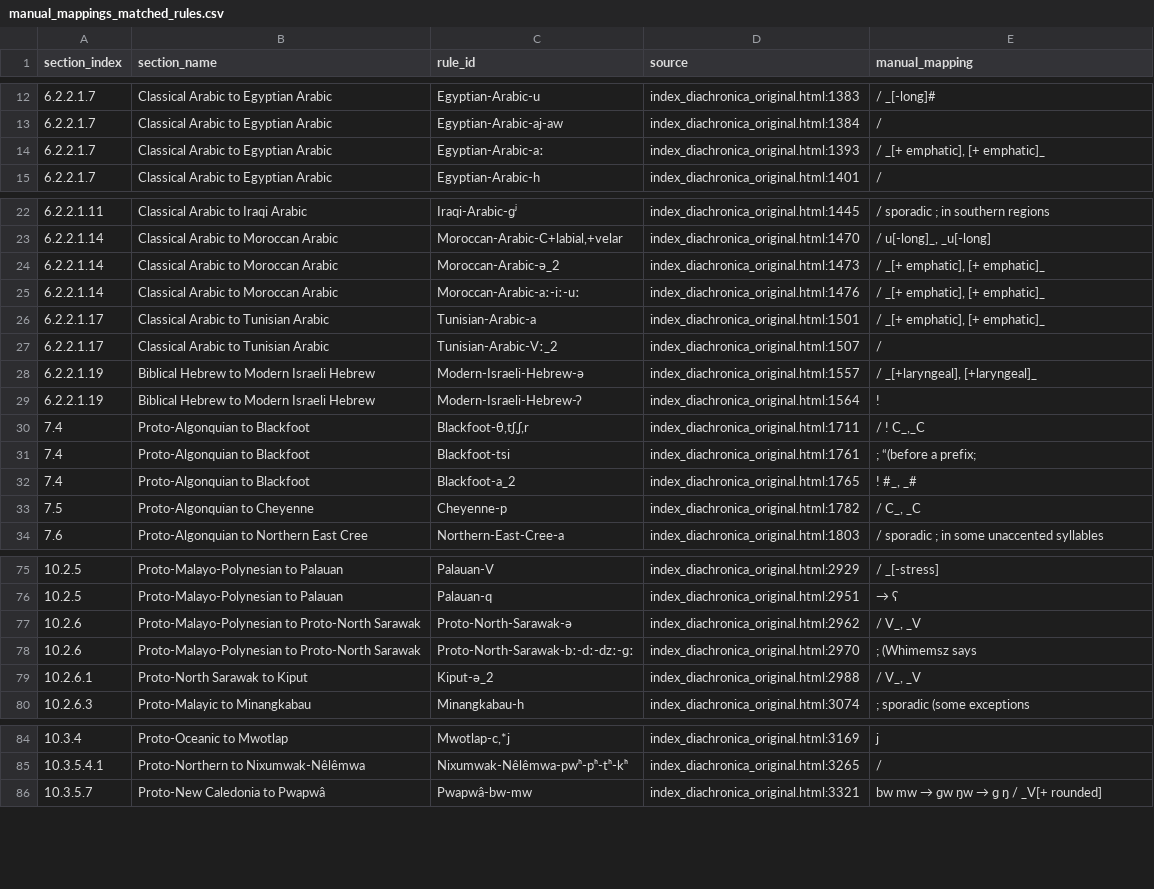
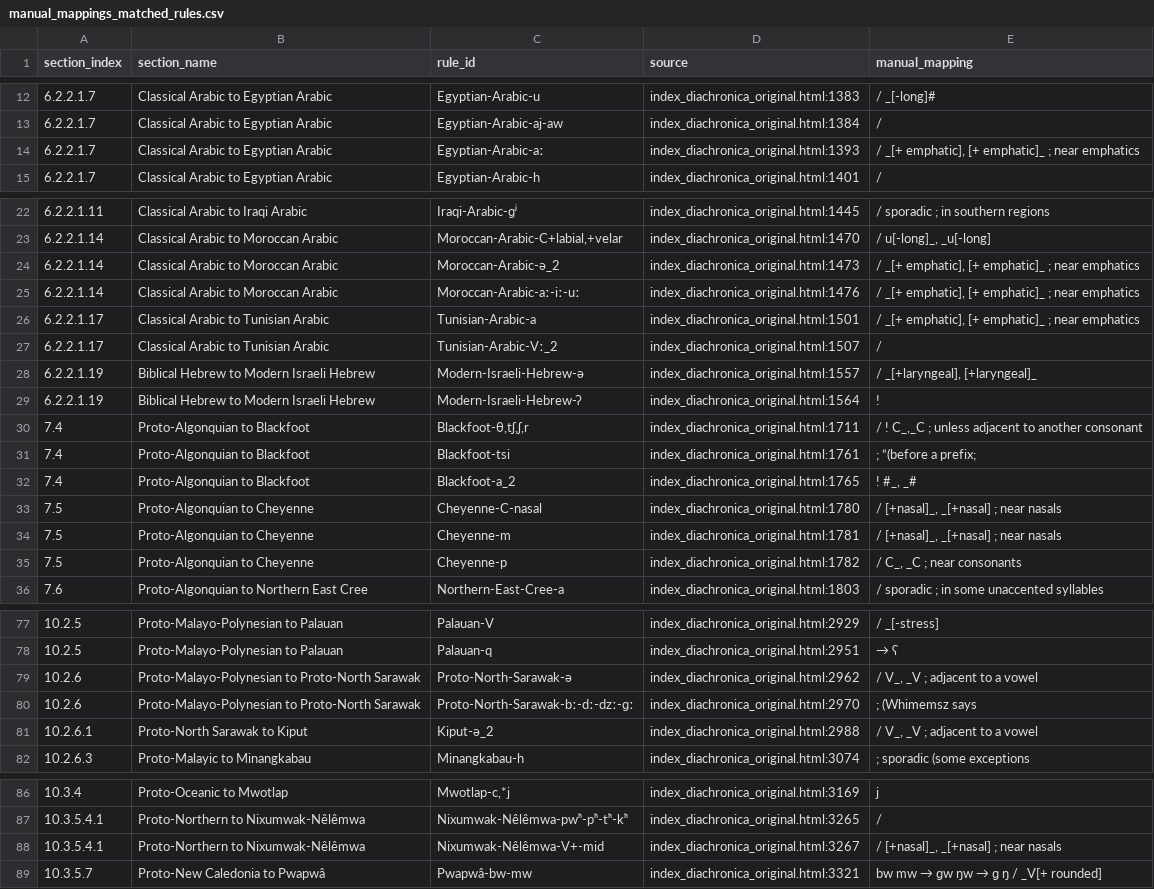
Before and after one commit to Pappa/conlanger, a CSV file: .scratch/cleaned-rule-index/inventory/manual_mappings_matched_rules.csv, drawn as a sheet; only a part is shown, gaps mark what is left out.

```diff
--- a/.scratch/cleaned-rule-index/inventory/manual_mappings_matched_rules.csv
+++ b/.scratch/cleaned-rule-index/inventory/manual_mappings_matched_rules.csv
@@ -13,3 +13,3 @@ section_index,section_name,rule_id,source,manual_mapping
 6.2.2.1.7,Classical Arabic to Egyptian Arabic,Egyptian-Arabic-aj-aw,index_diachronica_original.html:1384, /
-6.2.2.1.7,Classical Arabic to Egyptian Arabic,Egyptian-Arabic-aː,index_diachronica_original.html:1393," / _[+ emphatic], [+ emphatic]_"
+6.2.2.1.7,Classical Arabic to Egyptian Arabic,Egyptian-Arabic-aː,index_diachronica_original.html:1393," / _[+ emphatic], [+ emphatic]_ ; near emphatics"
 6.2.2.1.7,Classical Arabic to Egyptian Arabic,Egyptian-Arabic-h,index_diachronica_original.html:1401, /
@@ -23,5 +23,5 @@ section_index,section_name,rule_id,source,manual_mapping
 6.2.2.1.14,Classical Arabic to Moroccan Arabic,"Moroccan-Arabic-C+labial,+velar",index_diachronica_original.html:1470," / u[-long]_, _u[-long]"
-6.2.2.1.14,Classical Arabic to Moroccan Arabic,Moroccan-Arabic-ə_2,index_diachronica_original.html:1473," / _[+ emphatic], [+ emphatic]_"
-6.2.2.1.14,Classical Arabic to Moroccan Arabic,Moroccan-Arabic-aː-iː-uː,index_diachronica_original.html:1476," / _[+ emphatic], [+ emphatic]_"
-6.2.2.1.17,Classical Arabic to Tunisian Arabic,Tunisian-Arabic-a,index_diachronica_original.html:1501," / _[+ emphatic], [+ emphatic]_"
+6.2.2.1.14,Classical Arabic to Moroccan Arabic,Moroccan-Arabic-ə_2,index_diachronica_original.html:1473," / _[+ emphatic], [+ emphatic]_ ; near emphatics"
+6.2.2.1.14,Classical Arabic to Moroccan Arabic,Moroccan-Arabic-aː-iː-uː,index_diachronica_original.html:1476," / _[+ emphatic], [+ emphatic]_ ; near emphatics"
+6.2.2.1.17,Classical Arabic to Tunisian Arabic,Tunisian-Arabic-a,index_diachronica_original.html:1501," / _[+ emphatic], [+ emphatic]_ ; near emphatics"
 6.2.2.1.17,Classical Arabic to Tunisian Arabic,Tunisian-Arabic-Vː_2,index_diachronica_original.html:1507, /
@@ -29,6 +29,8 @@ section_index,section_name,rule_id,source,manual_mapping
 6.2.2.1.19,Biblical Hebrew to Modern Israeli Hebrew,Modern-Israeli-Hebrew-ʔ,index_diachronica_original.html:1564, !
-7.4,Proto-Algonquian to Blackfoot,"Blackfoot-θ,tʃ,ʃ,r",index_diachronica_original.html:1711," / ! C_,_C"
+7.4,Proto-Algonquian to Blackfoot,"Blackfoot-θ,tʃ,ʃ,r",index_diachronica_original.html:1711," / ! C_,_C ; unless adjacent to another consonant"
 7.4,Proto-Algonquian to Blackfoot,Blackfoot-tsi,index_diachronica_original.html:1761, ; “(before a prefix;
 7.4,Proto-Algonquian to Blackfoot,Blackfoot-a_2,index_diachronica_original.html:1765," ! #_, _#"
-7.5,Proto-Algonquian to Cheyenne,Cheyenne-p,index_diachronica_original.html:1782," / C_, _C"
+7.5,Proto-Algonquian to Cheyenne,Cheyenne-C-nasal,index_diachronica_original.html:1780," / [+nasal]_, _[+nasal] ; near nasals"
+7.5,Proto-Algonquian to Cheyenne,Cheyenne-m,index_diachronica_original.html:1781," / [+nasal]_, _[+nasal] ; near nasals"
+7.5,Proto-Algonquian to Cheyenne,Cheyenne-p,index_diachronica_original.html:1782," / C_, _C ; near consonants"
 7.6,Proto-Algonquian to Northern East Cree,Northern-East-Cree-a,index_diachronica_original.html:1803, / sporadic ; in some unaccented syllables
@@ -76,5 +78,5 @@ section_index,section_name,rule_id,source,manual_mapping
 10.2.5,Proto-Malayo-Polynesian to Palauan,Palauan-q,index_diachronica_original.html:2951,→ ʕ
-10.2.6,Proto-Malayo-Polynesian to Proto-North Sarawak,Proto-North-Sarawak-ə,index_diachronica_original.html:2962," / V_, _V"
+10.2.6,Proto-Malayo-Polynesian to Proto-North Sarawak,Proto-North-Sarawak-ə,index_diachronica_original.html:2962," / V_, _V ; adjacent to a vowel"
 10.2.6,Proto-Malayo-Polynesian to Proto-North Sarawak,Proto-North-Sarawak-bː-dː-dzː-ɡː,index_diachronica_original.html:2970, ; (Whimemsz says
-10.2.6.1,Proto-North Sarawak to Kiput,Kiput-ə_2,index_diachronica_original.html:2988," / V_, _V"
+10.2.6.1,Proto-North Sarawak to Kiput,Kiput-ə_2,index_diachronica_original.html:2988," / V_, _V ; adjacent to a vowel"
 10.2.6.3,Proto-Malayic to Minangkabau,Minangkabau-h,index_diachronica_original.html:3074, ; sporadic (some exceptions
@@ -85,2 +87,3 @@ section_index,section_name,rule_id,source,manual_mapping
 10.3.5.4.1,Proto-Northern to Nixumwak-Nêlêmwa,Nixumwak-Nêlêmwa-pwʰ-pʰ-tʰ-kʰ,index_diachronica_original.html:3265, /
+10.3.5.4.1,Proto-Northern to Nixumwak-Nêlêmwa,Nixumwak-Nêlêmwa-V+-mid,index_diachronica_original.html:3267," / [+nasal]_, _[+nasal] ; near nasals"
 10.3.5.7,Proto-New Caledonia to Pwapwâ,Pwapwâ-bw-mw,index_diachronica_original.html:3321,bw mw → ɡw ŋw → ɡ ŋ / _V[+ rounded]
```
Also changed, not shown: .scratch/cleaned-rule-index/inventory/asca-rule-inventory-changelog.csv, .scratch/cleaned-rule-index/inventory/asca-rule-inventory-error.csv, 7 other files.
